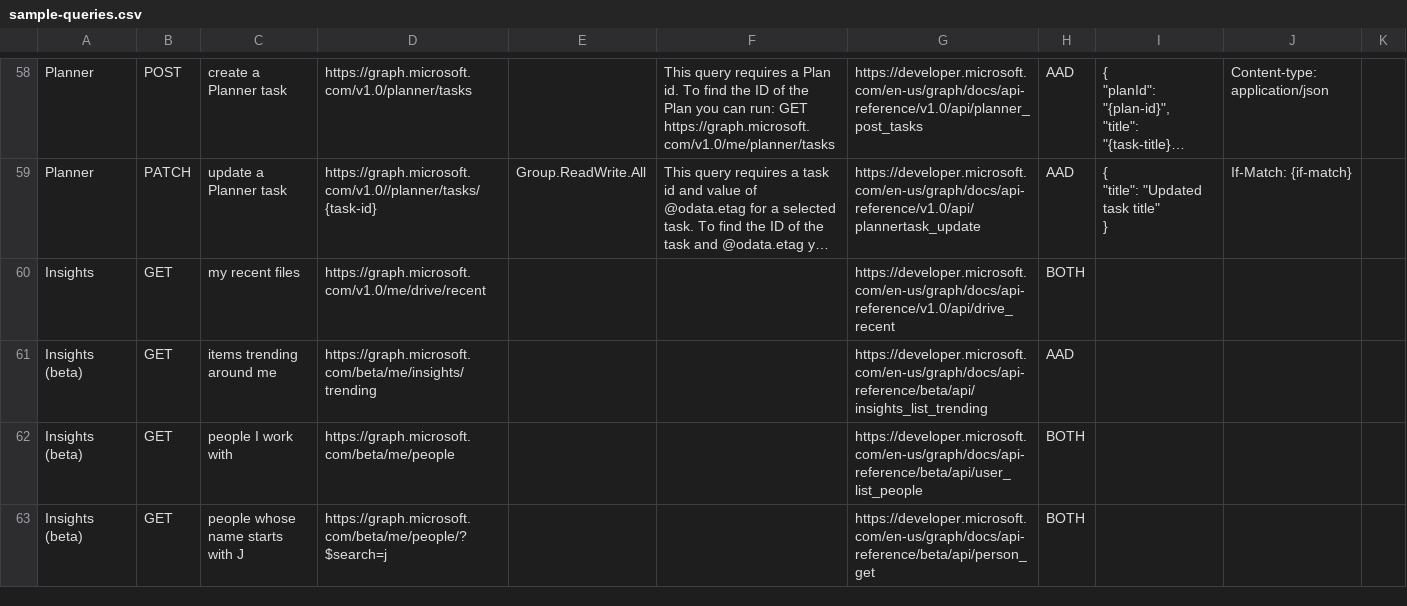
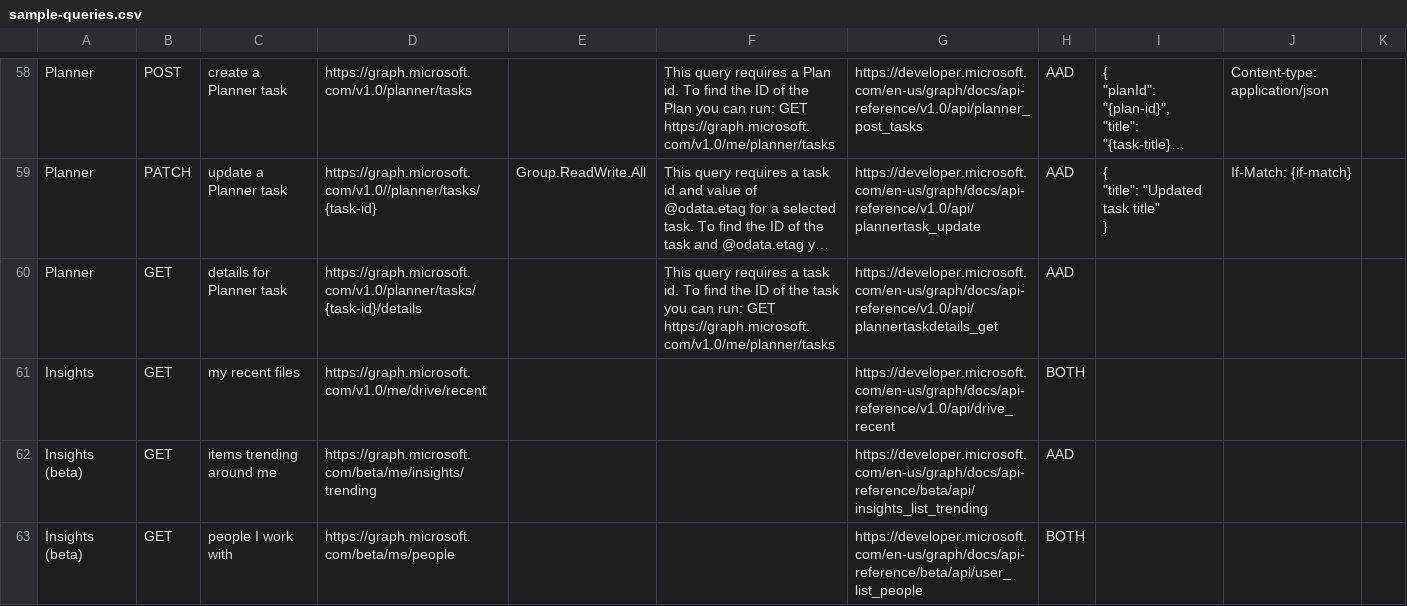
Before and after one commit to microsoftgraph/microsoft-graph-explorer, a CSV file: sample-queries.csv, drawn as a sheet; only a part is shown, gaps mark what is left out; the shorter side is filled out with more unchanged rows; long unchanged cells end in …; the diff names each change by its address in the sheet, - before the commit and + after, or states it on an @@ line.

Commit message:
Added 'Get Details for Planner Task' sample

```diff
--- a/sample-queries.csv
+++ b/sample-queries.csv
+row 60: Planner | GET | details for Planner task | https://graph.microsoft.com/v1.0/planner/tasks/{task-id}/details |  | This query requires a task id. To find the ID of the task you can run: GET https://graph.microsoft.com/v1.0/me/planner/tasks | https://developer.microsoft.com/en-us/graph/docs/api-reference/v1.0/api/plannertaskdetails_get | AAD
```
Also changed, not shown: 1 other file.
